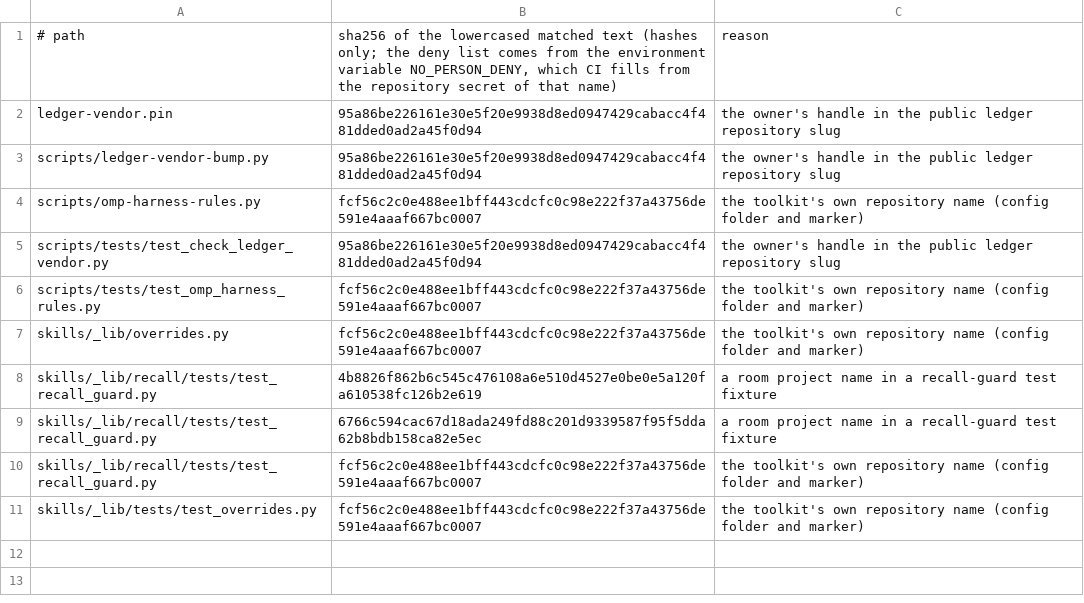
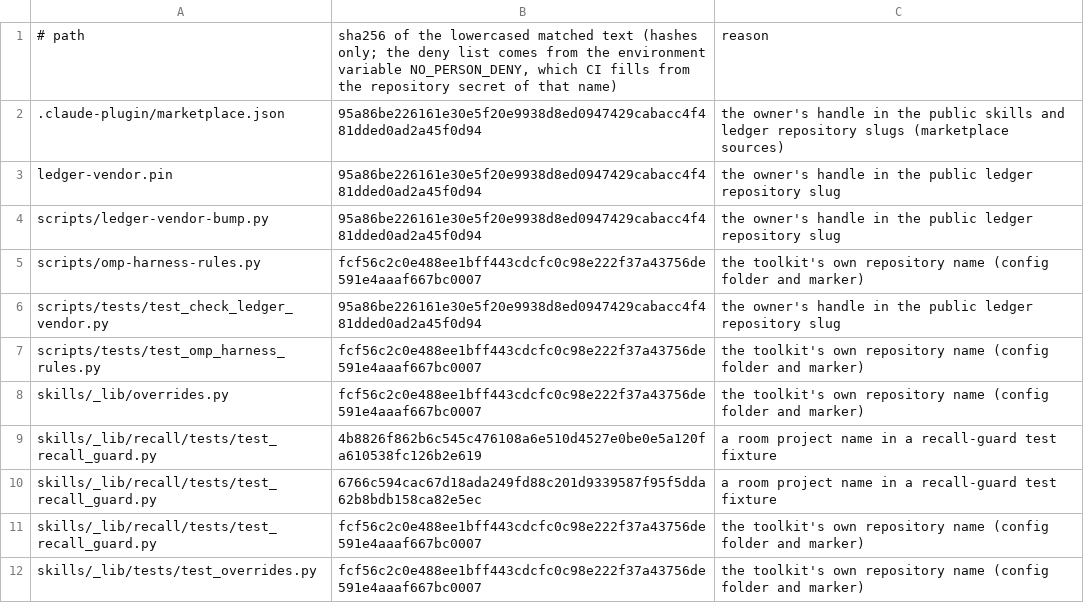
Before and after one commit to smithadifd/harness-core, a TSV file: scripts/no-person-allowance.tsv, drawn as a sheet; the diff names each change by its address in the sheet, - before the commit and + after, or states it on an @@ line.

```diff
--- a/scripts/no-person-allowance.tsv
+++ b/scripts/no-person-allowance.tsv
+row 2: .claude-plugin/marketplace.json | 95a86be226161e30e5f20e9938d8ed0947429cabacc4f481dded0ad2a45f0d94 | the owner's handle in the public skills and ledger repository slugs (marketplace sources)
```
